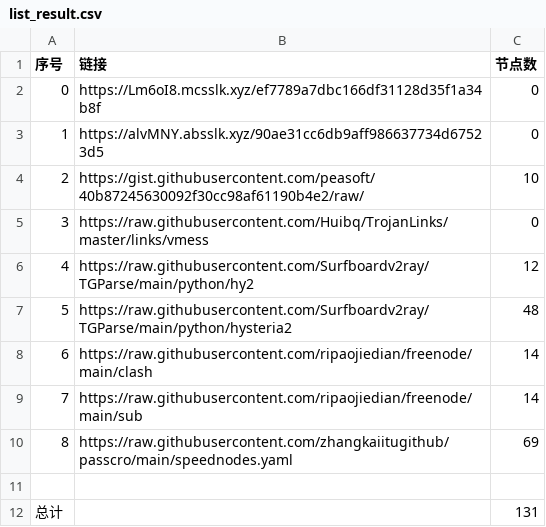
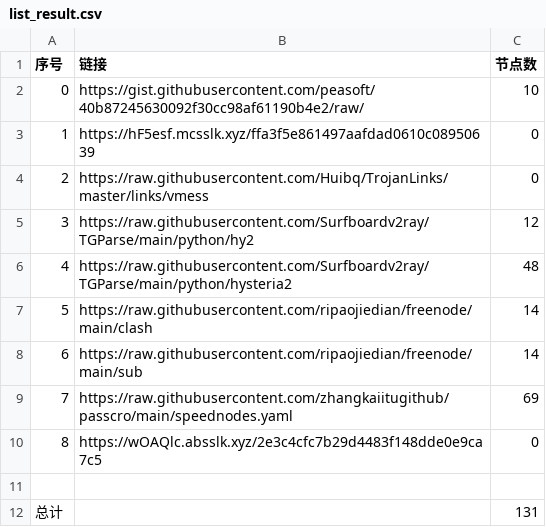
Before and after one commit to hahahahalipoterr/NoMoreWalls, a CSV file: list_result.csv, drawn as a sheet; removed rows and columns are numbered as before the commit, all else as after; the diff names each change by its address in the sheet, - before the commit and + after, or states it on an @@ line.

```diff
--- a/list_result.csv
+++ b/list_result.csv
-row 2: 0 | https://Lm6oI8.mcsslk.xyz/ef7789a7dbc166df31128d35f1a34b8f | 0
-row 3: 1 | https://alvMNY.absslk.xyz/90ae31cc6db9aff986637734d67523d5 | 0
@@ column A (序号) renumbered between rows 2 and 9 @@
+row 3: 1 | https://hF5esf.mcsslk.xyz/ffa3f5e861497aafdad0610c08950639 | 0
+row 10: 8 | https://wOAQlc.absslk.xyz/2e3c4cfc7b29d4483f148dde0e9ca7c5 | 0
```
Also changed, not shown: 3 other files.
